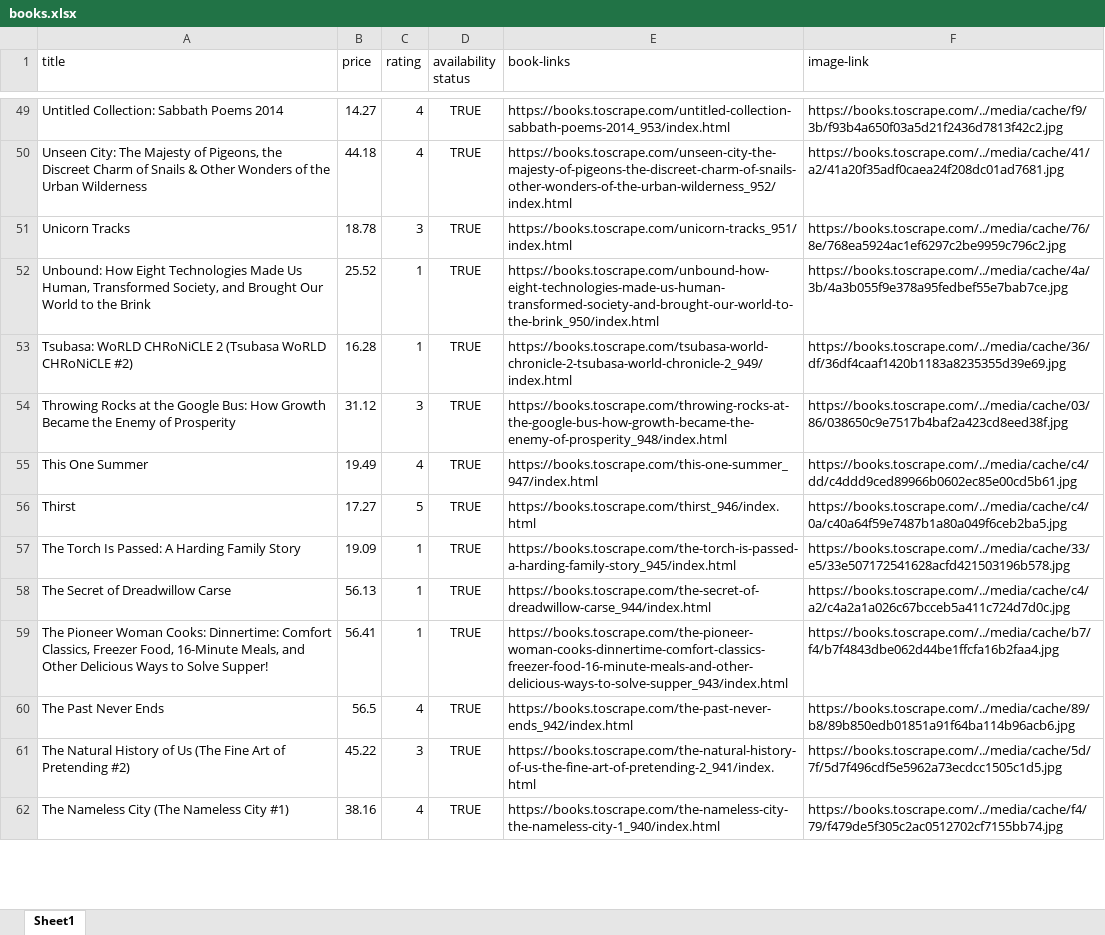
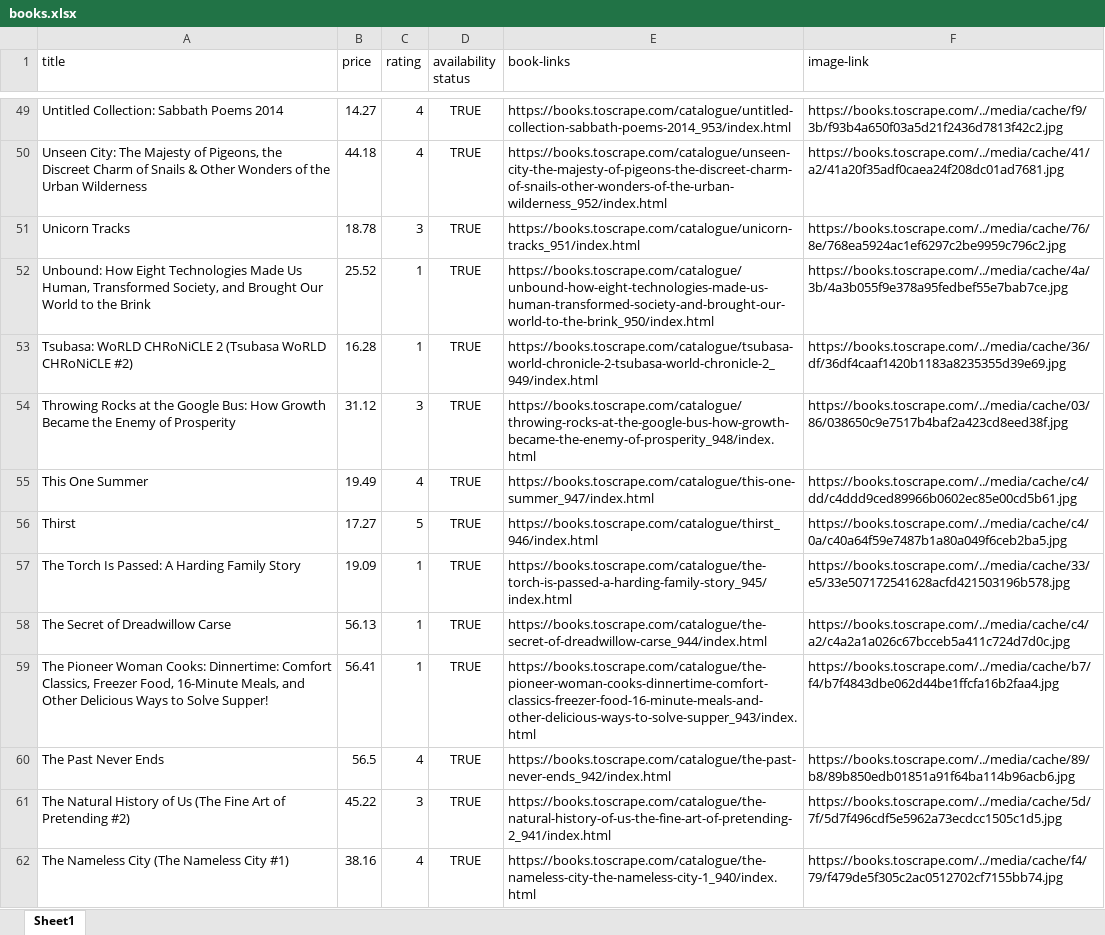
Before and after one commit to malihamza56/Professional-Product-Scraper, an Excel workbook: Data/processed/books.xlsx, sheet Sheet1, drawn as a sheet; only a part is shown, gaps mark what is left out; values as stored, in another font and other column widths than the file's, no borders; the diff covers the shown part only; the diff names each change by its address in the sheet, - before the commit and + after, or states it on an @@ line.

Commit message:
Books URL bug fixed and Scraper Complete

```diff
--- a/Data/processed/books.xlsx (sheet Sheet1)
+++ b/Data/processed/books.xlsx (sheet Sheet1)
-E49 (book-links): https://books.toscrape.com/untitled-collection-sabbath-poems-2014_953/index.html
+E49 (book-links): https://books.toscrape.com/catalogue/untitled-collection-sabbath-poems-2014_953/index.html
-E50 (book-links): https://books.toscrape.com/unseen-city-the-majesty-of-pigeons-the-discreet-charm-of-snails-other-wonders-of-the-urban-wilderness_952/index.html
+E50 (book-links): https://books.toscrape.com/catalogue/unseen-city-the-majesty-of-pigeons-the-discreet-charm-of-snails-other-wonders-of-the-urban-wilderness_952/index.html
-E51 (book-links): https://books.toscrape.com/unicorn-tracks_951/index.html
+E51 (book-links): https://books.toscrape.com/catalogue/unicorn-tracks_951/index.html
-E52 (book-links): https://books.toscrape.com/unbound-how-eight-technologies-made-us-human-transformed-society-and-brought-our-world-to-the-brink_950/index.html
+E52 (book-links): https://books.toscrape.com/catalogue/unbound-how-eight-technologies-made-us-human-transformed-society-and-brought-our-world-to-the-brink_950/index.html
-E53 (book-links): https://books.toscrape.com/tsubasa-world-chronicle-2-tsubasa-world-chronicle-2_949/index.html
+E53 (book-links): https://books.toscrape.com/catalogue/tsubasa-world-chronicle-2-tsubasa-world-chronicle-2_949/index.html
-E54 (book-links): https://books.toscrape.com/throwing-rocks-at-the-google-bus-how-growth-became-the-enemy-of-prosperity_948/index.html
+E54 (book-links): https://books.toscrape.com/catalogue/throwing-rocks-at-the-google-bus-how-growth-became-the-enemy-of-prosperity_948/index.html
-E55 (book-links): https://books.toscrape.com/this-one-summer_947/index.html
+E55 (book-links): https://books.toscrape.com/catalogue/this-one-summer_947/index.html
-E56 (book-links): https://books.toscrape.com/thirst_946/index.html
+E56 (book-links): https://books.toscrape.com/catalogue/thirst_946/index.html
-E57 (book-links): https://books.toscrape.com/the-torch-is-passed-a-harding-family-story_945/index.html
+E57 (book-links): https://books.toscrape.com/catalogue/the-torch-is-passed-a-harding-family-story_945/index.html
-E58 (book-links): https://books.toscrape.com/the-secret-of-dreadwillow-carse_944/index.html
+E58 (book-links): https://books.toscrape.com/catalogue/the-secret-of-dreadwillow-carse_944/index.html
-E59 (book-links): https://books.toscrape.com/the-pioneer-woman-cooks-dinnertime-comfort-classics-freezer-food-16-minute-meals-and-other-delicious-ways-to-solve-supper_943/index.html
+E59 (book-links): https://books.toscrape.com/catalogue/the-pioneer-woman-cooks-dinnertime-comfort-classics-freezer-food-16-minute-meals-and-other-delicious-ways-to-solve-supper_943/index.html
-E60 (book-links): https://books.toscrape.com/the-past-never-ends_942/index.html
+E60 (book-links): https://books.toscrape.com/catalogue/the-past-never-ends_942/index.html
-E61 (book-links): https://books.toscrape.com/the-natural-history-of-us-the-fine-art-of-pretending-2_941/index.html
+E61 (book-links): https://books.toscrape.com/catalogue/the-natural-history-of-us-the-fine-art-of-pretending-2_941/index.html
-E62 (book-links): https://books.toscrape.com/the-nameless-city-the-nameless-city-1_940/index.html
+E62 (book-links): https://books.toscrape.com/catalogue/the-nameless-city-the-nameless-city-1_940/index.html
```
Also changed, not shown: 966 edited cells elsewhere in this sheet, 7 other files.
